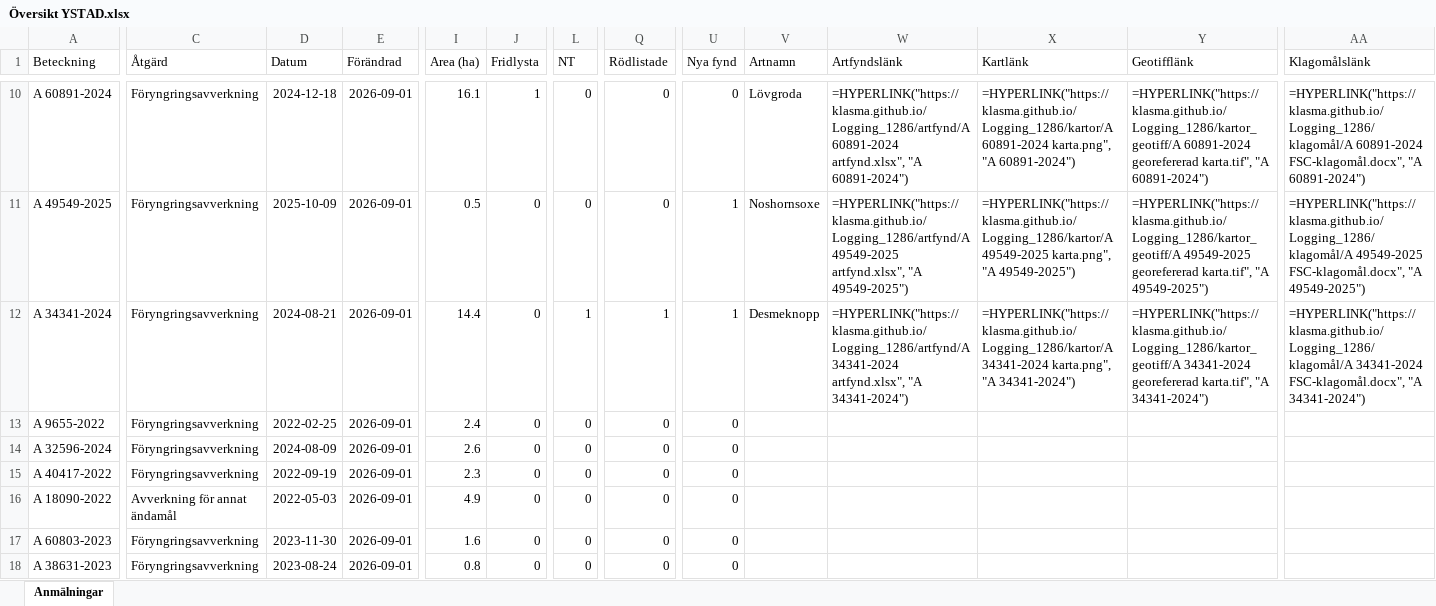
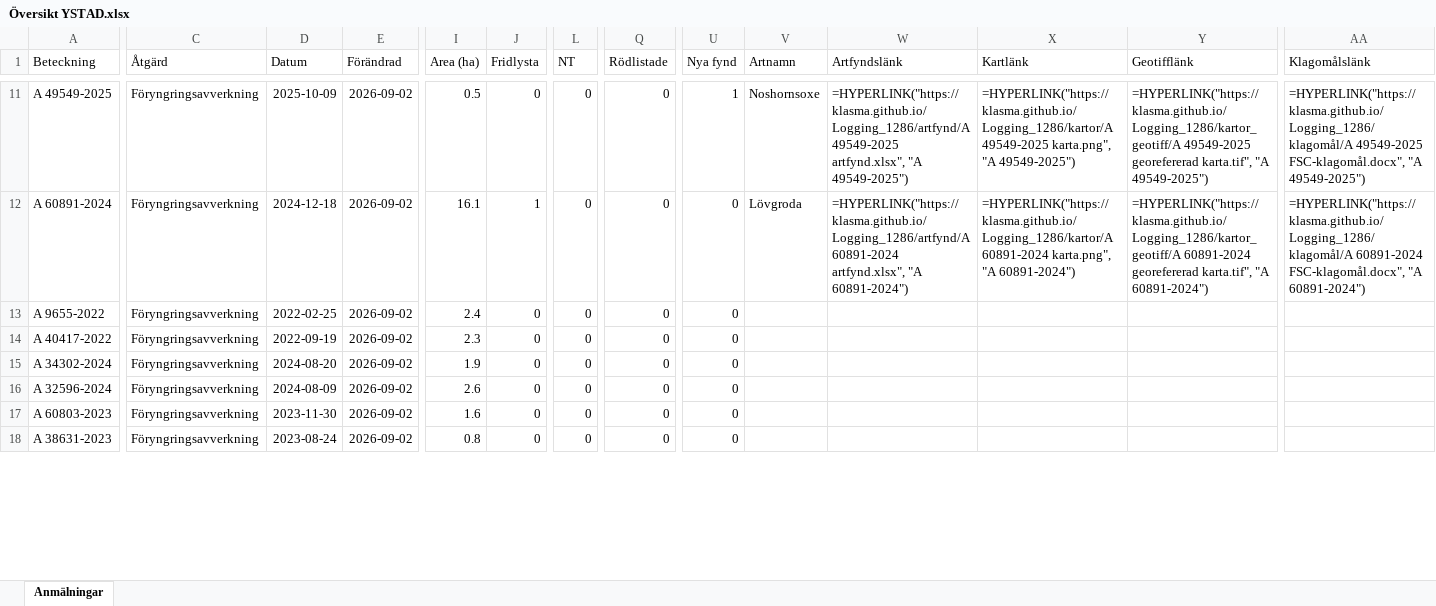
Before and after one commit to klasma/Logging_1286, an Excel workbook: Översikt YSTAD.xlsx, sheet Anmälningar, drawn as a sheet; only a part is shown, gaps mark what is left out; values as stored, in another font and other column widths than the file's, no borders; formulas without a stored value are shown as written; removed rows and columns are numbered as before the commit, all else as after; rows hold the shown columns only; the diff covers the shown part only; the diff names each change by its address in the sheet, - before the commit and + after, or states it on an @@ line.

```diff
--- a/Översikt YSTAD.xlsx (sheet Anmälningar)
+++ b/Översikt YSTAD.xlsx (sheet Anmälningar)
-row 10: A 60891-2024 | Föryngringsavverkning | 2024-12-18 | 2026-09-01 | 16.1 | 1 | 0 | 0 | 0 | Lövgroda | =HYPERLINK("https://klasma.github.io/Logging_1286/artfynd/A 60891-2024 artfynd.xlsx", "A 60891-2024") | =HYPERLINK("https://klasma.github.io/Logging_1286/kartor/A 60891-2024 karta.png", "A 60891-2024") | =HYPERLINK("https://klasma.github.io/Logging_1286/kartor_geotiff/A 60891-2024 georefererad karta.tif", "A 60891-2024") | =HYPERLINK("https://klasma.github.io/Logging_1286/klagomål/A 60891-2024 FSC-klagomål.docx", "A 60891-2024")
-E11:E13 (Förändrad): 2026-09-01
+E11:E13 (Förändrad): 2026-09-02
-A12 (Beteckning): A 34341-2024
+A12 (Beteckning): A 60891-2024
-D12 (Datum): 2024-08-21
+D12 (Datum): 2024-12-18
-I12 (Area (ha)): 14.4
+I12 (Area (ha)): 16.1
-J12 (Fridlysta): 0
+J12 (Fridlysta): 1
-L12 (NT): 1
+L12 (NT): 0
-Q12 (Rödlistade): 1
+Q12 (Rödlistade): 0
-U12 (Nya fynd): 1
+U12 (Nya fynd): 0
-V12 (Artnamn): Desmeknopp
+V12 (Artnamn): Lövgroda
-W12 (Artfyndslänk): =HYPERLINK("https://klasma.github.io/Logging_1286/artfynd/A 34341-2024 artfynd.xlsx", "A 34341-2024")
+W12 (Artfyndslänk): =HYPERLINK("https://klasma.github.io/Logging_1286/artfynd/A 60891-2024 artfynd.xlsx", "A 60891-2024")
-X12 (Kartlänk): =HYPERLINK("https://klasma.github.io/Logging_1286/kartor/A 34341-2024 karta.png", "A 34341-2024")
+X12 (Kartlänk): =HYPERLINK("https://klasma.github.io/Logging_1286/kartor/A 60891-2024 karta.png", "A 60891-2024")
-Y12 (Geotifflänk): =HYPERLINK("https://klasma.github.io/Logging_1286/kartor_geotiff/A 34341-2024 georefererad karta.tif", "A 34341-2024")
+Y12 (Geotifflänk): =HYPERLINK("https://klasma.github.io/Logging_1286/kartor_geotiff/A 60891-2024 georefererad karta.tif", "A 60891-2024")
-AA12 (Klagomålslänk): =HYPERLINK("https://klasma.github.io/Logging_1286/klagomål/A 34341-2024 FSC-klagomål.docx", "A 34341-2024")
+AA12 (Klagomålslänk): =HYPERLINK("https://klasma.github.io/Logging_1286/klagomål/A 60891-2024 FSC-klagomål.docx", "A 60891-2024")
-row 14: A 32596-2024 | Föryngringsavverkning | 2024-08-09 | 2026-09-01 | 2.6 | 0 | 0 | 0 | 0
-E14:E15 (Förändrad): 2026-09-01
+E14:E15 (Förändrad): 2026-09-02
-A15 (Beteckning): A 18090-2022
+A15 (Beteckning): A 34302-2024
-C15 (Åtgärd): Avverkning för annat ändamål
+C15 (Åtgärd): Föryngringsavverkning
-D15 (Datum): 2022-05-03
+D15 (Datum): 2024-08-20
-I15 (Area (ha)): 4.9
+I15 (Area (ha)): 1.9
+row 16: A 32596-2024 | Föryngringsavverkning | 2024-08-09 | 2026-09-02 | 2.6 | 0 | 0 | 0 | 0
-E17:E18 (Förändrad): 2026-09-01
+E17:E18 (Förändrad): 2026-09-02
```
Also changed, not shown: 2 added rows, 1 removed row and 24 edited cells elsewhere in this sheet, artfynd/A 13766-2023 artfynd.xlsx, artfynd/A 31213-2023 artfynd.xlsx, 54 other files.
